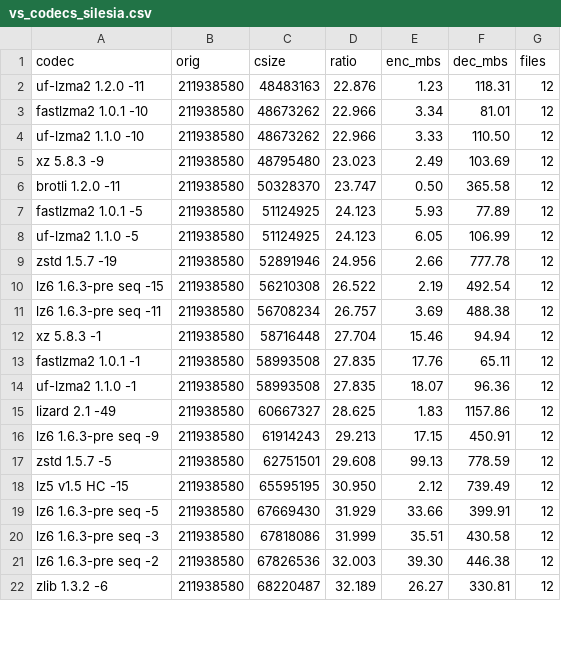
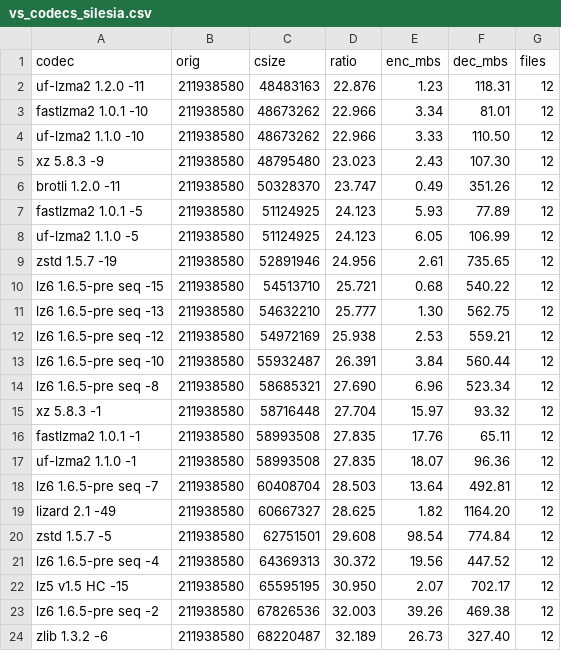
Before and after one commit to YadeWira/lz6, a CSV file: bakeoff/vs_codecs_silesia.csv, drawn as a sheet; only a part is shown; the diff covers the shown part only.

```diff
--- a/bakeoff/vs_codecs_silesia.csv
+++ b/bakeoff/vs_codecs_silesia.csv
@@ -4,19 +4,21 @@ codec,orig,csize,ratio,enc_mbs,dec_mbs,files
 "uf-lzma2 1.1.0 -10",211938580,48673262,22.966,3.33,110.50,12
-"xz 5.8.3 -9",211938580,48795480,23.023,2.49,103.69,12
-"brotli 1.2.0 -11",211938580,50328370,23.747,0.50,365.58,12
+"xz 5.8.3 -9",211938580,48795480,23.023,2.43,107.30,12
+"brotli 1.2.0 -11",211938580,50328370,23.747,0.49,351.26,12
 "fastlzma2 1.0.1 -5",211938580,51124925,24.123,5.93,77.89,12
 "uf-lzma2 1.1.0 -5",211938580,51124925,24.123,6.05,106.99,12
-"zstd 1.5.7 -19",211938580,52891946,24.956,2.66,777.78,12
-"lz6 1.6.3-pre seq -15",211938580,56210308,26.522,2.19,492.54,12
-"lz6 1.6.3-pre seq -11",211938580,56708234,26.757,3.69,488.38,12
-"xz 5.8.3 -1",211938580,58716448,27.704,15.46,94.94,12
+"zstd 1.5.7 -19",211938580,52891946,24.956,2.61,735.65,12
+"lz6 1.6.5-pre seq -15",211938580,54513710,25.721,0.68,540.22,12
+"lz6 1.6.5-pre seq -13",211938580,54632210,25.777,1.30,562.75,12
+"lz6 1.6.5-pre seq -12",211938580,54972169,25.938,2.53,559.21,12
+"lz6 1.6.5-pre seq -10",211938580,55932487,26.391,3.84,560.44,12
+"lz6 1.6.5-pre seq -8",211938580,58685321,27.690,6.96,523.34,12
+"xz 5.8.3 -1",211938580,58716448,27.704,15.97,93.32,12
 "fastlzma2 1.0.1 -1",211938580,58993508,27.835,17.76,65.11,12
 "uf-lzma2 1.1.0 -1",211938580,58993508,27.835,18.07,96.36,12
-"lizard 2.1 -49",211938580,60667327,28.625,1.83,1157.86,12
-"lz6 1.6.3-pre seq -9",211938580,61914243,29.213,17.15,450.91,12
-"zstd 1.5.7 -5",211938580,62751501,29.608,99.13,778.59,12
-"lz5 v1.5 HC -15",211938580,65595195,30.950,2.12,739.49,12
-"lz6 1.6.3-pre seq -5",211938580,67669430,31.929,33.66,399.91,12
-"lz6 1.6.3-pre seq -3",211938580,67818086,31.999,35.51,430.58,12
-"lz6 1.6.3-pre seq -2",211938580,67826536,32.003,39.30,446.38,12
-"zlib 1.3.2 -6",211938580,68220487,32.189,26.27,330.81,12
+"lz6 1.6.5-pre seq -7",211938580,60408704,28.503,13.64,492.81,12
+"lizard 2.1 -49",211938580,60667327,28.625,1.82,1164.20,12
+"zstd 1.5.7 -5",211938580,62751501,29.608,98.54,774.84,12
+"lz6 1.6.5-pre seq -4",211938580,64369313,30.372,19.56,447.52,12
+"lz5 v1.5 HC -15",211938580,65595195,30.950,2.07,702.17,12
+"lz6 1.6.5-pre seq -2",211938580,67826536,32.003,39.26,469.38,12
+"zlib 1.3.2 -6",211938580,68220487,32.189,26.73,327.40,12
```
Also changed, not shown: 29 edited cells elsewhere in this file, bakeoff/vs_codecs_ait.csv, 2 other files.
